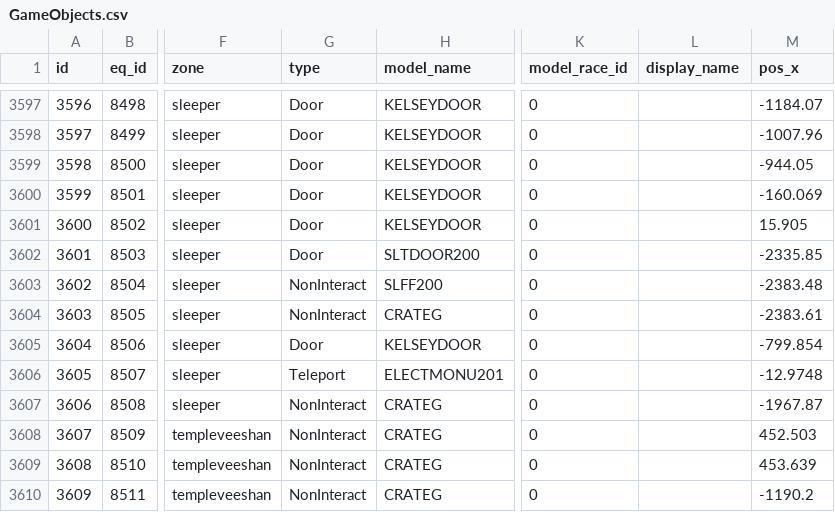
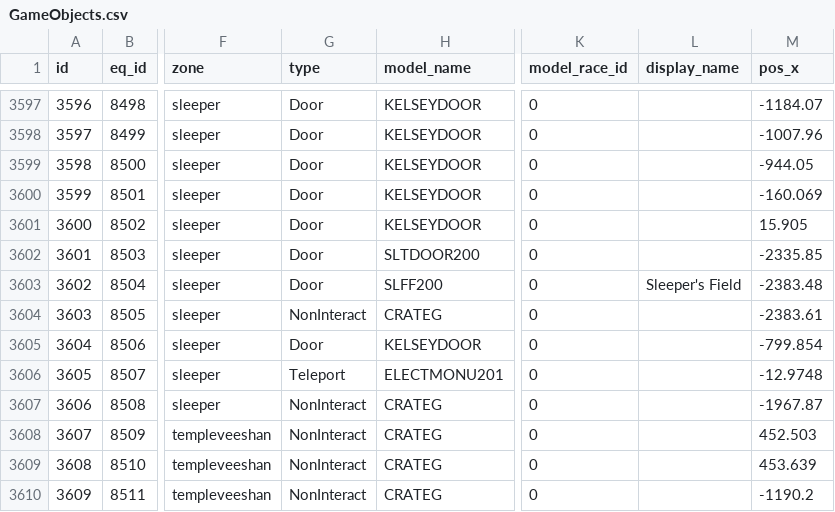
Before and after one commit to NathanHandley/EQWOWConverter, a CSV file: Assets/WorldData/GameObjects.csv, drawn as a sheet; only a part is shown, gaps mark what is left out; the diff names each change by its address in the sheet, - before the commit and + after, or states it on an @@ line.

Commit message:
Add Sleeper's Field as a gameobject type

```diff
--- a/Assets/WorldData/GameObjects.csv
+++ b/Assets/WorldData/GameObjects.csv
-G3603 (type): NonInteract
+G3603 (type): Door
-L3603 (display_name): (empty)
+L3603 (display_name): Sleeper's Field
```
Also changed, not shown: 5 other files.
